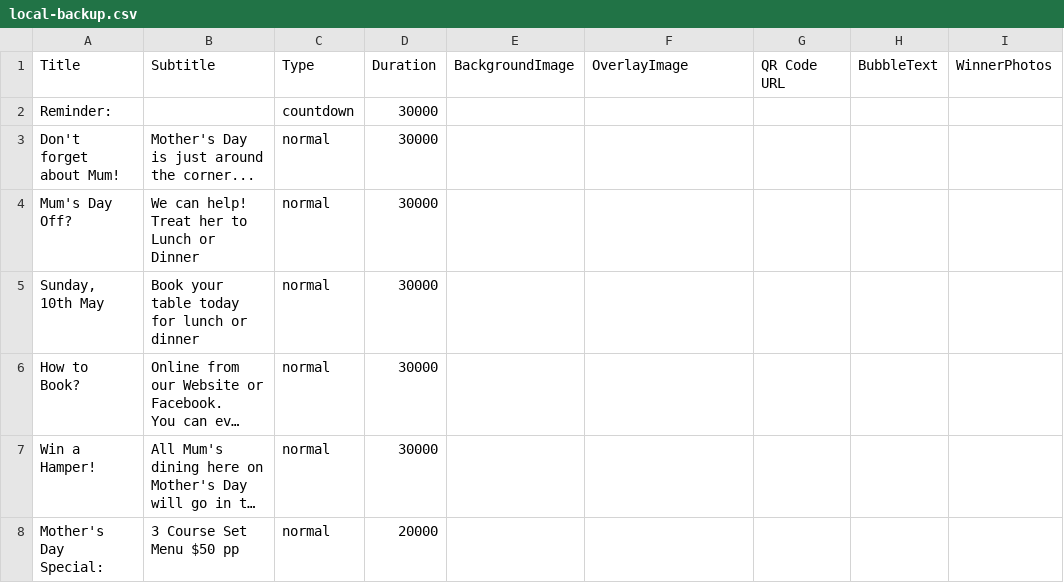
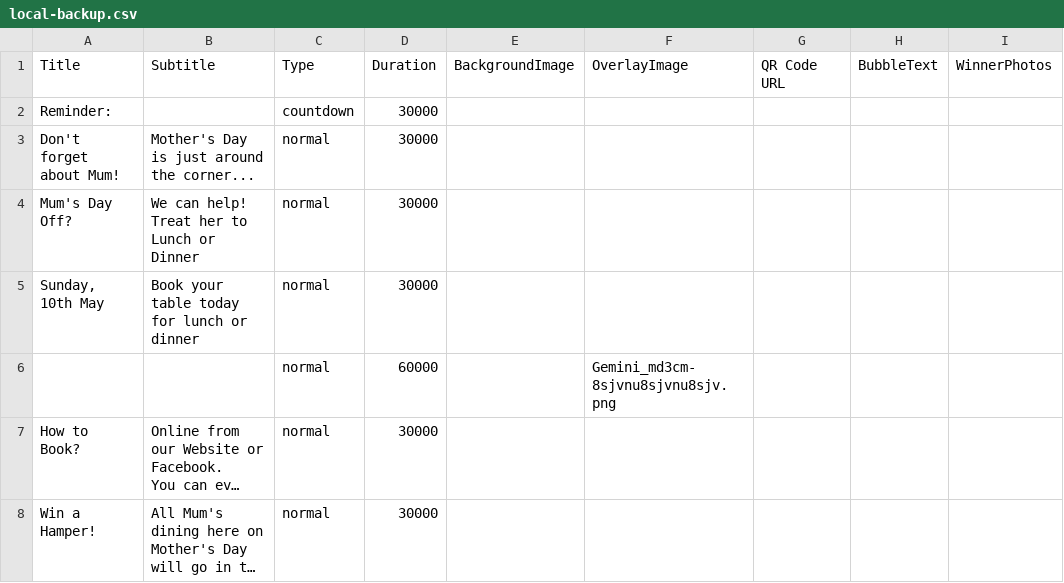
Before and after one commit to mrmegatronix/_ct-MOM, a CSV file: local-backup.csv, drawn as a sheet; only a part is shown; the shorter side is filled out with more unchanged rows; long unchanged cells end in …; the diff names each change by its address in the sheet, - before the commit and + after, or states it on an @@ line.

Commit message:
Synced latest GSheet data (Gemini image slide) and fixed slide filtering logic to allow visual-only slides without titles.

```diff
--- a/local-backup.csv
+++ b/local-backup.csv
+row 6:  |  | normal | 60000 |  | Gemini_md3cm-8sjvnu8sjvnu8sjv.png
```
Also changed, not shown: 1 other file.
